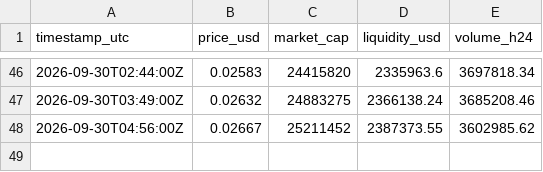
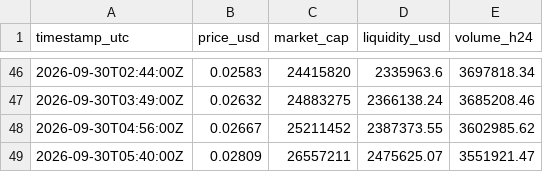
Before and after one commit to floatology/Public, a CSV file: data/tokens/WALLET_stats_log.csv, drawn as a sheet; only a part is shown, gaps mark what is left out.

```diff
--- a/data/tokens/WALLET_stats_log.csv
+++ b/data/tokens/WALLET_stats_log.csv
@@ -48 +48,2 @@ timestamp_utc,price_usd,market_cap,liquidity_usd,volume_h24
 2026-09-30T04:56:00Z,0.02667,25211452,2387373.55,3602985.62
+2026-09-30T05:40:00Z,0.02809,26557211,2475625.07,3551921.47
```
Also changed, not shown: 13 other files.
